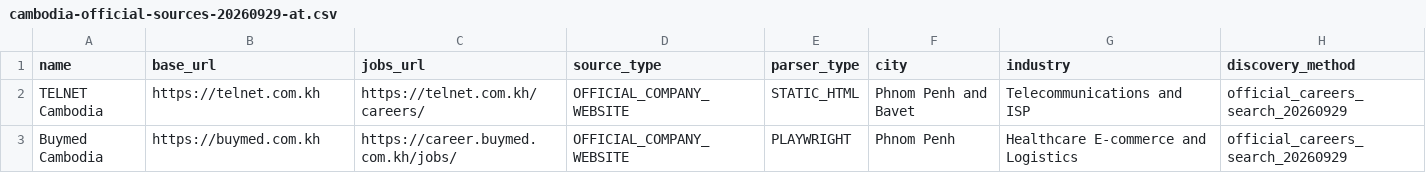
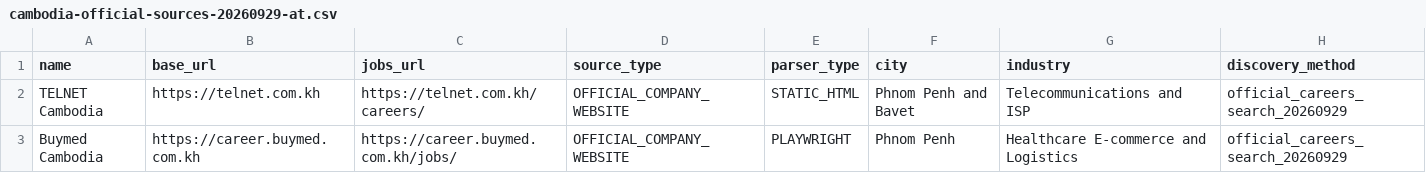
Before and after one commit to suchenyang0910-glitch/JobTinder, a CSV file: ops/cambodia-official-sources-20260929-at.csv, drawn as a sheet.

Commit message:
fix: align Buymed career source domain

```diff
--- a/ops/cambodia-official-sources-20260929-at.csv
+++ b/ops/cambodia-official-sources-20260929-at.csv
@@ -2,2 +2,2 @@ name,base_url,jobs_url,source_type,parser_type,city,industry,discovery_method
 TELNET Cambodia,https://telnet.com.kh,https://telnet.com.kh/careers/,OFFICIAL_COMPANY_WEBSITE,STATIC_HTML,Phnom Penh and Bavet,Telecommunications and ISP,official_careers_search_20260929
-Buymed Cambodia,https://buymed.com.kh,https://career.buymed.com.kh/jobs/,OFFICIAL_COMPANY_WEBSITE,PLAYWRIGHT,Phnom Penh,Healthcare E-commerce and Logistics,official_careers_search_20260929
+Buymed Cambodia,https://career.buymed.com.kh,https://career.buymed.com.kh/jobs/,OFFICIAL_COMPANY_WEBSITE,PLAYWRIGHT,Phnom Penh,Healthcare E-commerce and Logistics,official_careers_search_20260929
```
